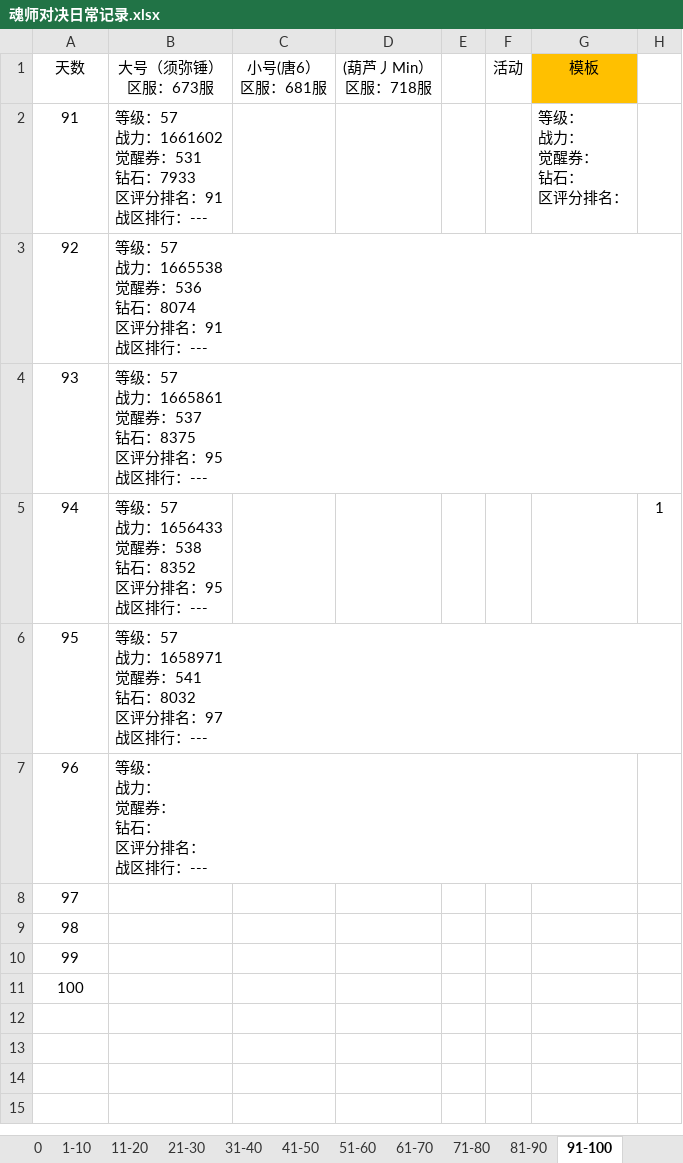
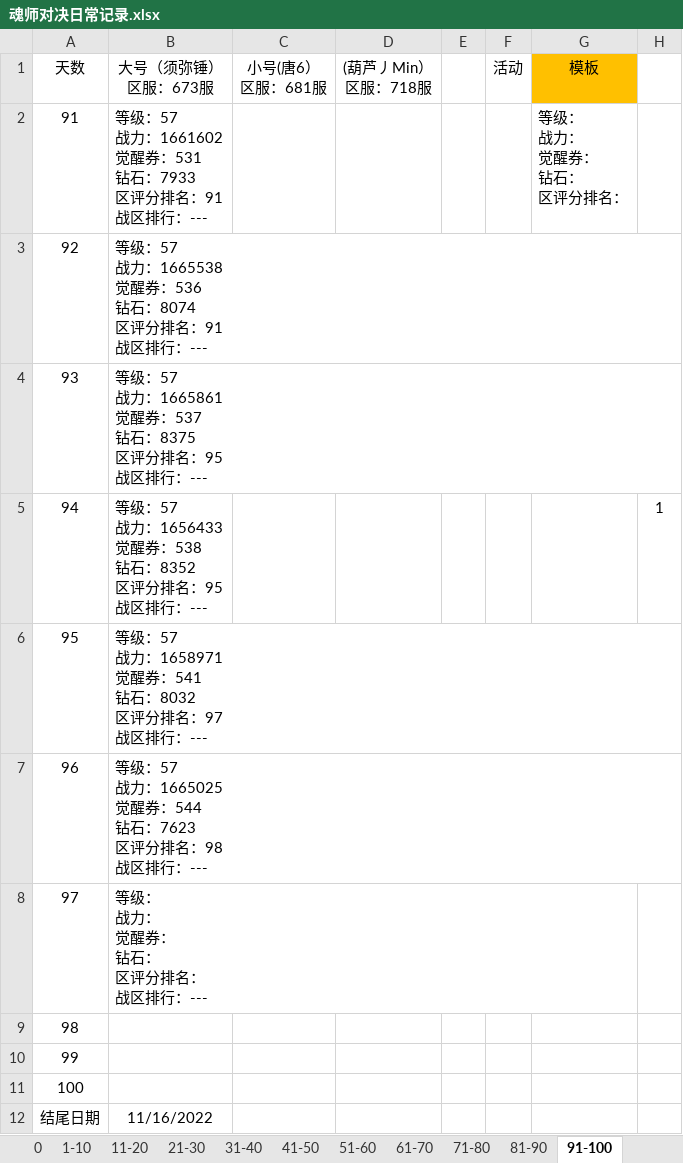
Before and after one commit to 1030821847/Person, an Excel workbook: 魂师对决日常记录.xlsx, sheet 91-100, drawn as a sheet; values as stored, in another font and other column widths than the file's, no borders; addresses are those after the commit; ↵ is a line break in a cell; the diff names each change by its address in the sheet, - before the commit and + after, or states it on an @@ line.

```diff
--- a/魂师对决日常记录.xlsx (sheet 91-100)
+++ b/魂师对决日常记录.xlsx (sheet 91-100)
+row 7: 96 | 等级：57 ↵ 战力：1665025 ↵ 觉醒券：544 ↵ 钻石：7623 ↵ 区评分排名：98 ↵ 战区排行：---
@@ column A (天数) renumbered from row 8 down @@
-B12 (大号（须弥锤） 区服：673服): (empty)
+B12 (大号（须弥锤） 区服：673服): 11/16/2022
```
Also changed, not shown: sheet 1-10, sheet 81-90, sheet 21-30, sheet 31-40, sheet msg, sheet 11-20.
